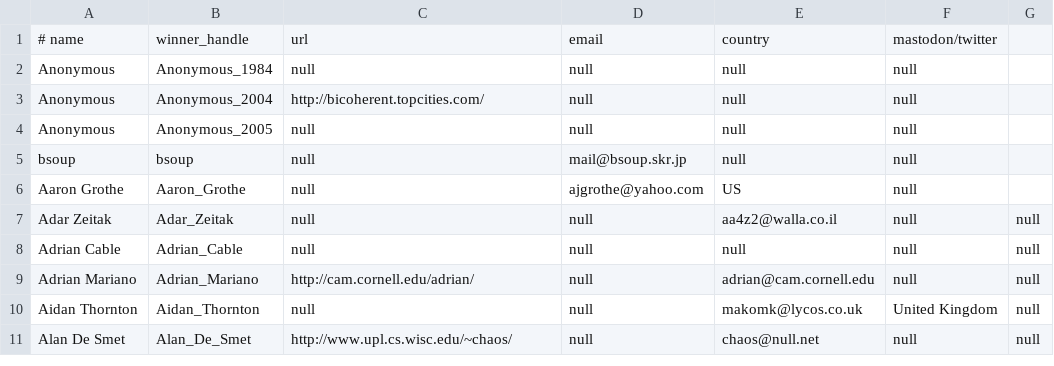
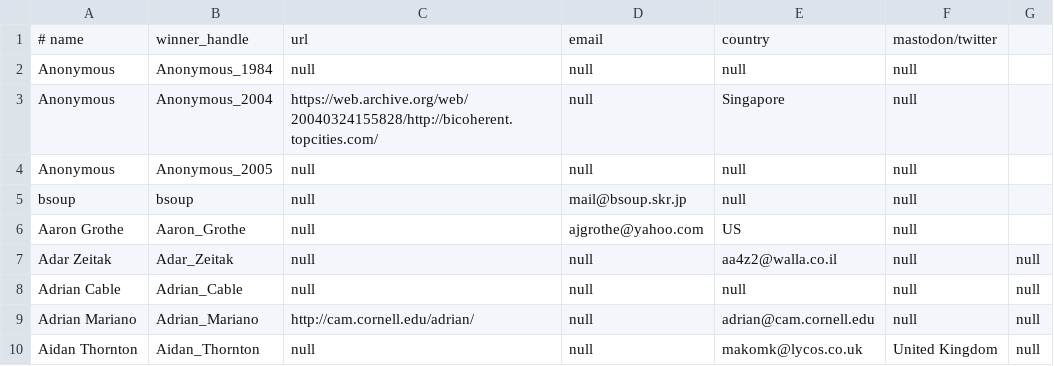
Before and after one commit to lcn2/trim-temp-test-ioccc, a CSV file: tmp/winners.csv, drawn as a sheet; only a part is shown; the shorter side is filled out with more unchanged rows.

Commit message:
Fix 2004/anonymous/README.md
Format fixes are obvious but I also added links to the wonderful Tolkien
related things like tehta (no that's not a typo), tengwa(r)? and
everything else in the file.

Also added link to the author of the font it's based on as well as their
page on the font. Fixed name of author as well.

Fixed some typos.

Moved the 'BTW' in judges' remarks to below the 'p.s.'.

Fixed URL. I'm not sure on this one because the author wished to be
anonymous (a real shame!) but left a URL anyway. Had to use the Internet
Wayback Machine. Also fixed in winners.{html,csv}.

```diff
--- a/tmp/winners.csv
+++ b/tmp/winners.csv
@@ -2,3 +2,3 @@
 Anonymous,Anonymous_1984,null,null,null,null
-Anonymous,Anonymous_2004,http://bicoherent.topcities.com/,null,null,null
+Anonymous,Anonymous_2004,https://web.archive.org/web/20040324155828/http://bicoherent.topcities.com/,null,Singapore,null
 Anonymous,Anonymous_2005,null,null,null,null
```
Also changed, not shown: 2 other files.
